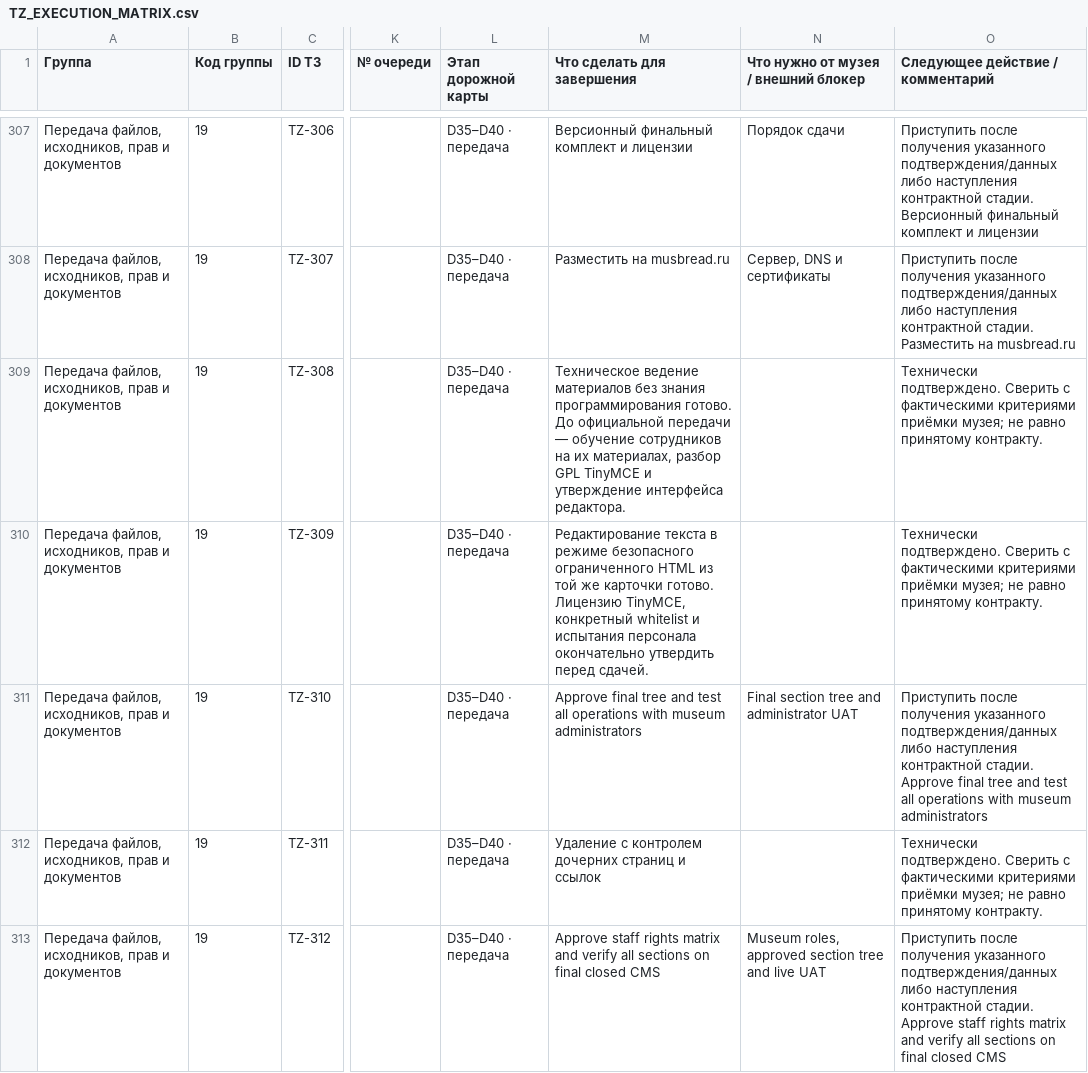
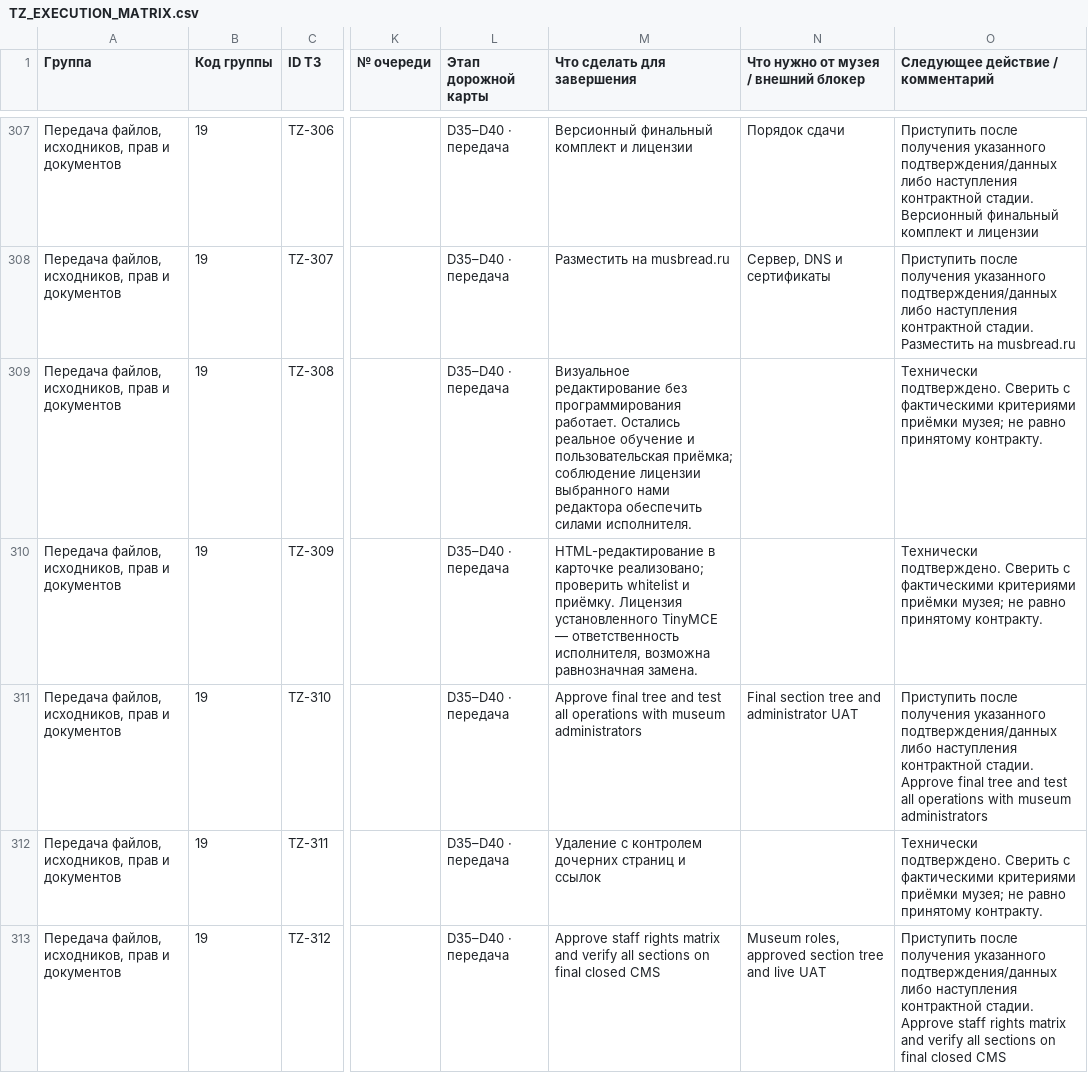
Before and after one commit to arvectum2/musbread, a CSV file: docs/tz-audit/TZ_EXECUTION_MATRIX.csv, drawn as a sheet; only a part is shown, gaps mark what is left out; the diff covers the shown part only; the diff names each change by its address in the sheet, - before the commit and + after, or states it on an @@ line.

Commit message:
docs(musbread): clarify TinyMCE is optional implementation, not a tender mandate

```diff
--- a/docs/tz-audit/TZ_EXECUTION_MATRIX.csv
+++ b/docs/tz-audit/TZ_EXECUTION_MATRIX.csv
-M309 (Что сделать для завершения): Техническое ведение материалов без знания программирования готово. До официальной передачи — обучение сотрудников на их материалах, разбор GPL TinyMCE и утверждение интерфейса редактора.
+M309 (Что сделать для завершения): Визуальное редактирование без программирования работает. Остались реальное обучение и пользовательская приёмка; соблюдение лицензии выбранного нами редактора обеспечить силами исполнителя.
-M310 (Что сделать для завершения): Редактирование текста в режиме безопасного ограниченного HTML из той же карточки готово. Лицензию TinyMCE, конкретный whitelist и испытания персонала окончательно утвердить перед сдачей.
+M310 (Что сделать для завершения): HTML-редактирование в карточке реализовано; проверить whitelist и приёмку. Лицензия установленного TinyMCE — ответственность исполнителя, возможна равнозначная замена.
```
Also changed, not shown: 7 edited cells elsewhere in this file, docs/tz-audit/OPEN_CUSTOMER_QUESTIONS.csv, docs/tz-audit/PARTIAL_92_REMEDIATION.csv, 17 other files.
